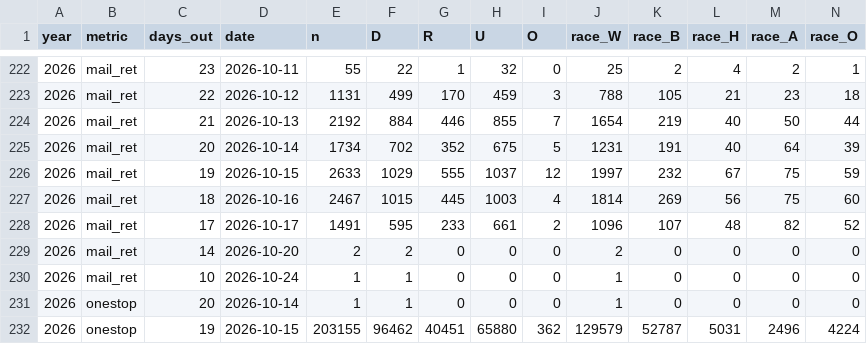
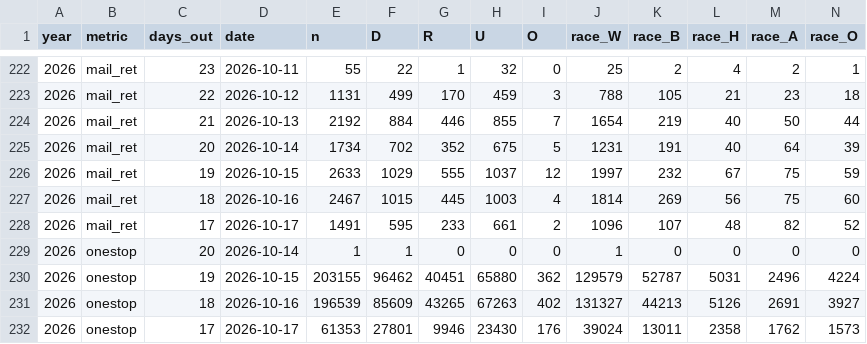
Before and after one commit to sethjlevyhub/fl-early-vote, a CSV file: site/nc-data.csv, drawn as a sheet; only a part is shown, gaps mark what is left out; the shorter side is filled out with more unchanged rows; rows hold the shown columns only; the diff names each change by its address in the sheet, - before the commit and + after, or states it on an @@ line.

```diff
--- a/site/nc-data.csv
+++ b/site/nc-data.csv
-row 229: 2026 | mail_ret | 14 | 2026-10-20 | 2 | 2 | 0 | 0 | 0 | 2 | 0 | 0 | 0 | 0
-row 230: 2026 | mail_ret | 10 | 2026-10-24 | 1 | 1 | 0 | 0 | 0 | 1 | 0 | 0 | 0 | 0
```
Also changed, not shown: 23 other files.
